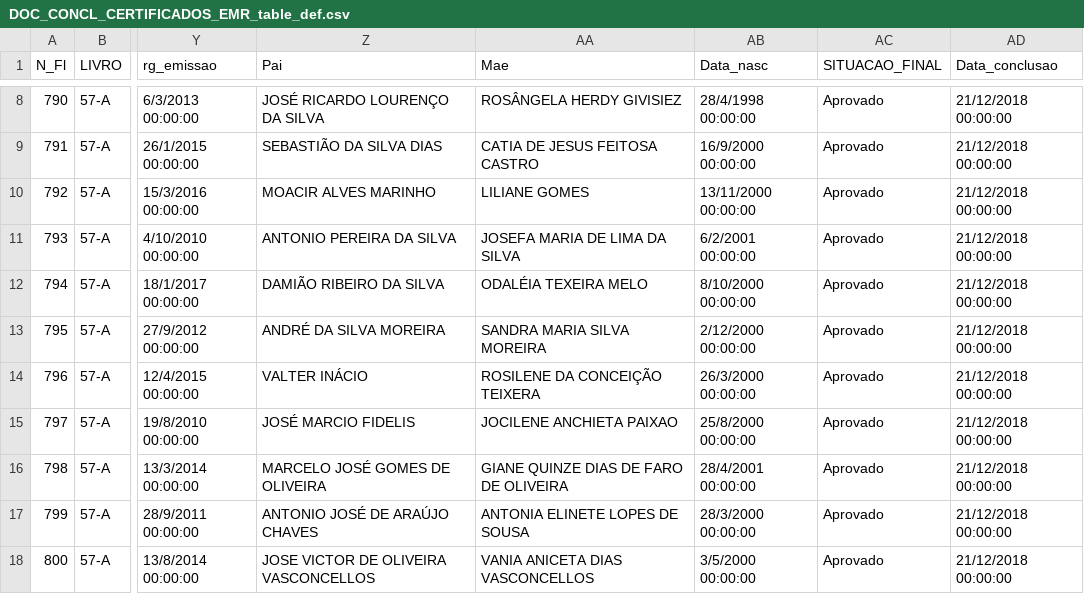
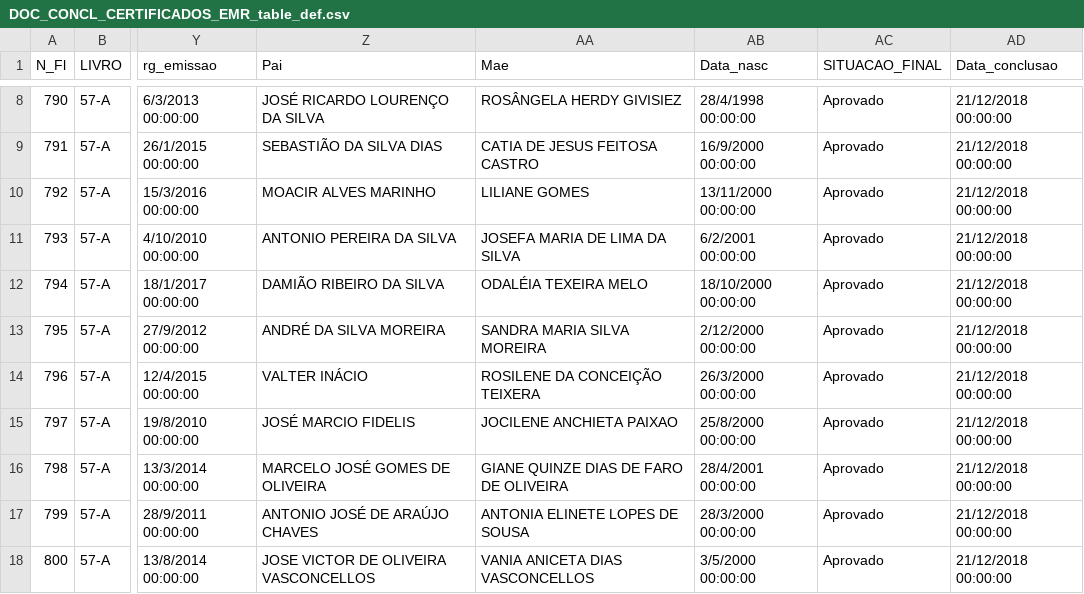
Before and after one commit to rodrigo7prado/sisgesteduc, a CSV file: DOC_CONCL_CERTIFICADOS_EMR_table_def.csv, drawn as a sheet; only a part is shown, gaps mark what is left out; the diff names each change by its address in the sheet, - before the commit and + after, or states it on an @@ line.

```diff
--- a/DOC_CONCL_CERTIFICADOS_EMR_table_def.csv
+++ b/DOC_CONCL_CERTIFICADOS_EMR_table_def.csv
-AB12 (Data_nasc): 8/10/2000 00:00:00
+AB12 (Data_nasc): 18/10/2000 00:00:00
```
Also changed, not shown: 11 other files.
